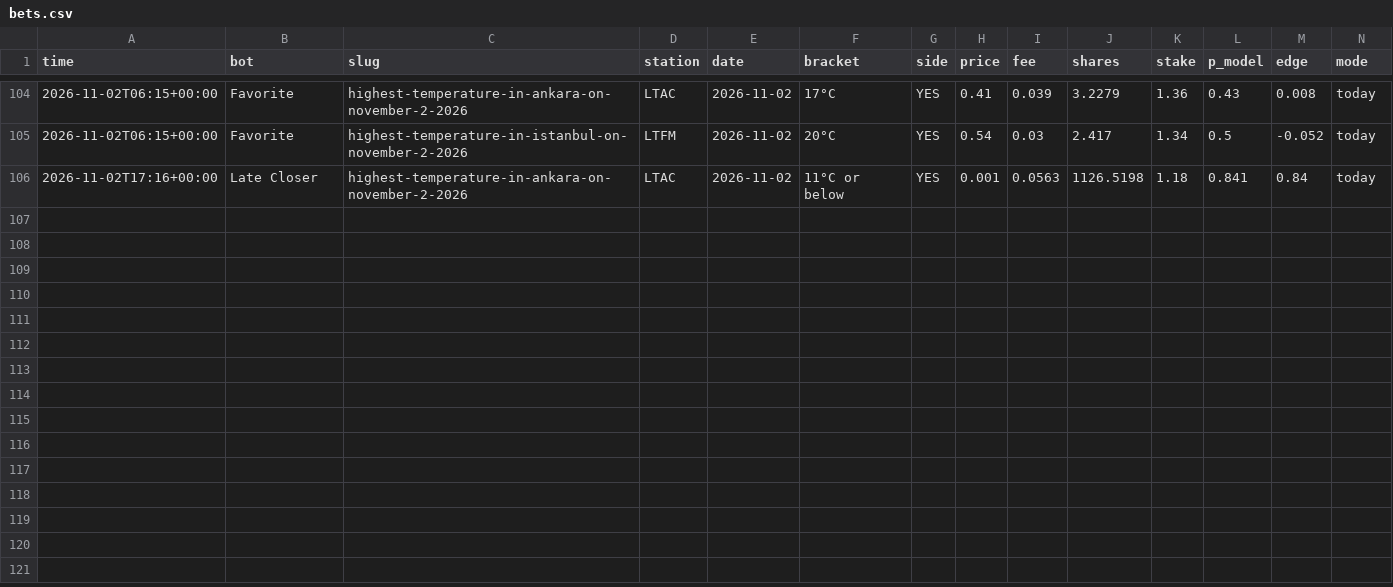
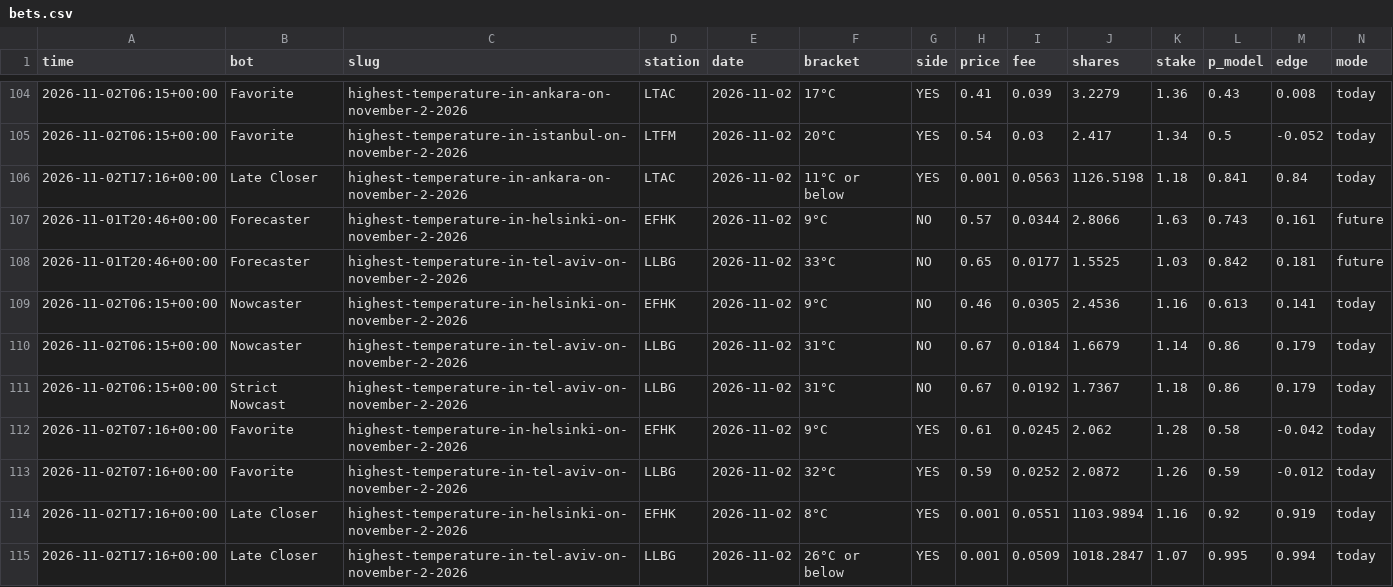
Before and after one commit to skeatonbeat-bot/bot-lab, a CSV file: live/weather/bets.csv, drawn as a sheet; only a part is shown, gaps mark what is left out; rows hold the shown columns only; the diff names each change by its address in the sheet, - before the commit and + after, or states it on an @@ line.

Commit message:
Weather league update 2026-11-02T23:01Z

```diff
--- a/live/weather/bets.csv
+++ b/live/weather/bets.csv
+row 107: 2026-11-01T20:46+00:00 | Forecaster | highest-temperature-in-helsinki-on-november-2-2026 | EFHK | 2026-11-02 | 9°C | NO | 0.57 | 0.0344 | 2.8066 | 1.63 | 0.743 | 0.161 | future
+row 108: 2026-11-01T20:46+00:00 | Forecaster | highest-temperature-in-tel-aviv-on-november-2-2026 | LLBG | 2026-11-02 | 33°C | NO | 0.65 | 0.0177 | 1.5525 | 1.03 | 0.842 | 0.181 | future
+row 109: 2026-11-02T06:15+00:00 | Nowcaster | highest-temperature-in-helsinki-on-november-2-2026 | EFHK | 2026-11-02 | 9°C | NO | 0.46 | 0.0305 | 2.4536 | 1.16 | 0.613 | 0.141 | today
+row 110: 2026-11-02T06:15+00:00 | Nowcaster | highest-temperature-in-tel-aviv-on-november-2-2026 | LLBG | 2026-11-02 | 31°C | NO | 0.67 | 0.0184 | 1.6679 | 1.14 | 0.86 | 0.179 | today
+row 111: 2026-11-02T06:15+00:00 | Strict Nowcast | highest-temperature-in-tel-aviv-on-november-2-2026 | LLBG | 2026-11-02 | 31°C | NO | 0.67 | 0.0192 | 1.7367 | 1.18 | 0.86 | 0.179 | today
+row 112: 2026-11-02T07:16+00:00 | Favorite | highest-temperature-in-helsinki-on-november-2-2026 | EFHK | 2026-11-02 | 9°C | YES | 0.61 | 0.0245 | 2.062 | 1.28 | 0.58 | -0.042 | today
+row 113: 2026-11-02T07:16+00:00 | Favorite | highest-temperature-in-tel-aviv-on-november-2-2026 | LLBG | 2026-11-02 | 32°C | YES | 0.59 | 0.0252 | 2.0872 | 1.26 | 0.59 | -0.012 | today
+row 114: 2026-11-02T17:16+00:00 | Late Closer | highest-temperature-in-helsinki-on-november-2-2026 | EFHK | 2026-11-02 | 8°C | YES | 0.001 | 0.0551 | 1103.9894 | 1.16 | 0.92 | 0.919 | today
+row 115: 2026-11-02T17:16+00:00 | Late Closer | highest-temperature-in-tel-aviv-on-november-2-2026 | LLBG | 2026-11-02 | 26°C or below | YES | 0.001 | 0.0509 | 1018.2847 | 1.07 | 0.995 | 0.994 | today
```
Also changed, not shown: live/weather/equity.csv, live/weather/outcomes.csv, 2 other files.
